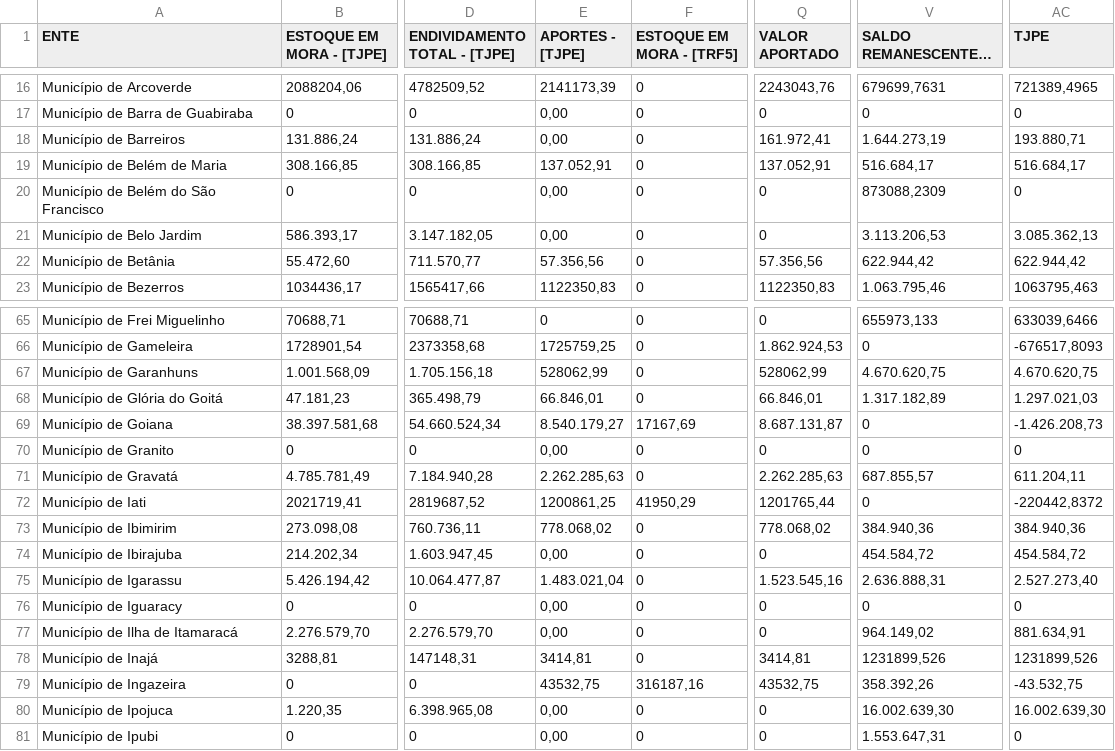
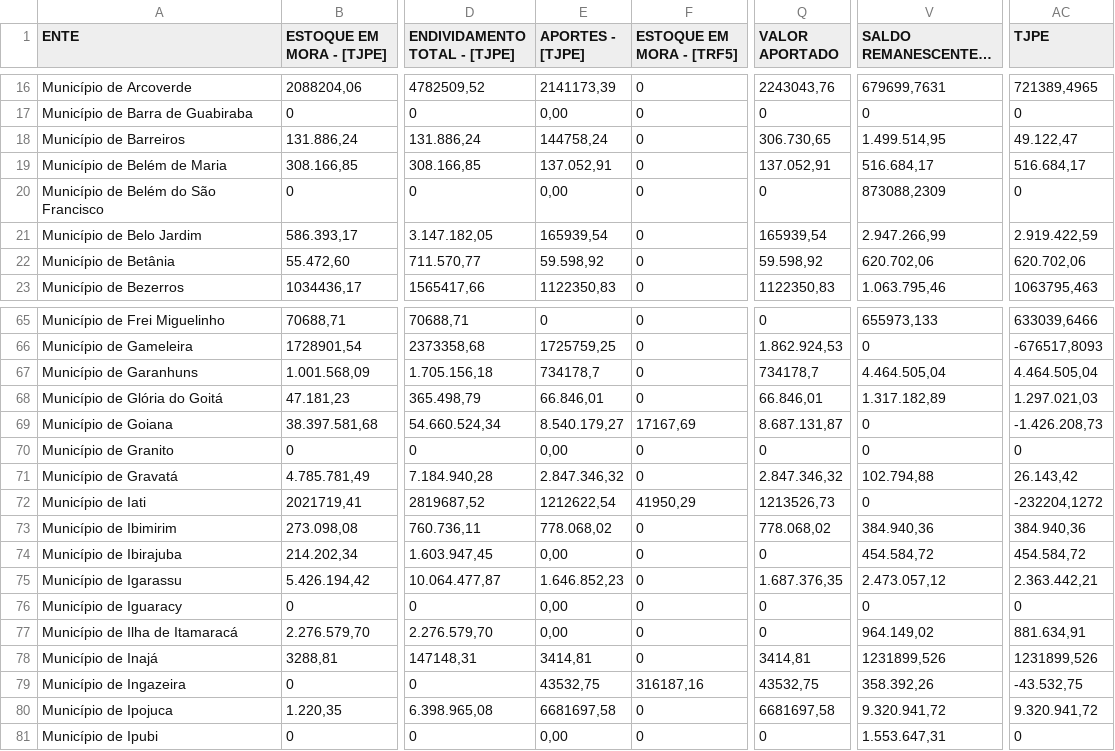
Before and after one commit to arthurbaquino-arch/comitegestorpe, a CSV file: Painel Entes.csv, drawn as a sheet; only a part is shown, gaps mark what is left out; long unchanged cells end in …; the diff covers the shown part only; the diff names each change by its address in the sheet, - before the commit and + after, or states it on an @@ line.

```diff
--- a/Painel Entes.csv
+++ b/Painel Entes.csv
-E18 (APORTES - [TJPE]): 0,00
+E18 (APORTES - [TJPE]): 144758,24
-Q18 (VALOR APORTADO): 161.972,41
+Q18 (VALOR APORTADO): 306.730,65
-V18 (SALDO REMANESCENTE A APORTAR): 1.644.273,19
+V18 (SALDO REMANESCENTE A APORTAR): 1.499.514,95
-AC18 (TJPE): 193.880,71
+AC18 (TJPE): 49.122,47
-E21 (APORTES - [TJPE]): 0,00
+E21 (APORTES - [TJPE]): 165939,54
-Q21 (VALOR APORTADO): 0
+Q21 (VALOR APORTADO): 165939,54
-V21 (SALDO REMANESCENTE A APORTAR): 3.113.206,53
+V21 (SALDO REMANESCENTE A APORTAR): 2.947.266,99
-AC21 (TJPE): 3.085.362,13
+AC21 (TJPE): 2.919.422,59
-E22 (APORTES - [TJPE]): 57.356,56
+E22 (APORTES - [TJPE]): 59.598,92
-Q22 (VALOR APORTADO): 57.356,56
+Q22 (VALOR APORTADO): 59.598,92
-V22 (SALDO REMANESCENTE A APORTAR): 622.944,42
+V22 (SALDO REMANESCENTE A APORTAR): 620.702,06
-AC22 (TJPE): 622.944,42
+AC22 (TJPE): 620.702,06
-E67 (APORTES - [TJPE]): 528062,99
+E67 (APORTES - [TJPE]): 734178,7
-Q67 (VALOR APORTADO): 528062,99
+Q67 (VALOR APORTADO): 734178,7
-V67 (SALDO REMANESCENTE A APORTAR): 4.670.620,75
+V67 (SALDO REMANESCENTE A APORTAR): 4.464.505,04
-AC67 (TJPE): 4.670.620,75
+AC67 (TJPE): 4.464.505,04
-E71 (APORTES - [TJPE]): 2.262.285,63
+E71 (APORTES - [TJPE]): 2.847.346,32
-Q71 (VALOR APORTADO): 2.262.285,63
+Q71 (VALOR APORTADO): 2.847.346,32
-V71 (SALDO REMANESCENTE A APORTAR): 687.855,57
+V71 (SALDO REMANESCENTE A APORTAR): 102.794,88
-AC71 (TJPE): 611.204,11
+AC71 (TJPE): 26.143,42
-E72 (APORTES - [TJPE]): 1200861,25
+E72 (APORTES - [TJPE]): 1212622,54
-Q72 (VALOR APORTADO): 1201765,44
+Q72 (VALOR APORTADO): 1213526,73
-AC72 (TJPE): -220442,8372
+AC72 (TJPE): -232204,1272
-E75 (APORTES - [TJPE]): 1.483.021,04
+E75 (APORTES - [TJPE]): 1.646.852,23
-Q75 (VALOR APORTADO): 1.523.545,16
+Q75 (VALOR APORTADO): 1.687.376,35
-V75 (SALDO REMANESCENTE A APORTAR): 2.636.888,31
+V75 (SALDO REMANESCENTE A APORTAR): 2.473.057,12
-AC75 (TJPE): 2.527.273,40
+AC75 (TJPE): 2.363.442,21
-E80 (APORTES - [TJPE]): 0,00
+E80 (APORTES - [TJPE]): 6681697,58
-Q80 (VALOR APORTADO): 0
+Q80 (VALOR APORTADO): 6681697,58
-V80 (SALDO REMANESCENTE A APORTAR): 16.002.639,30
+V80 (SALDO REMANESCENTE A APORTAR): 9.320.941,72
-AC80 (TJPE): 16.002.639,30
+AC80 (TJPE): 9.320.941,72
```
Also changed, not shown: 89 edited cells elsewhere in this file.
